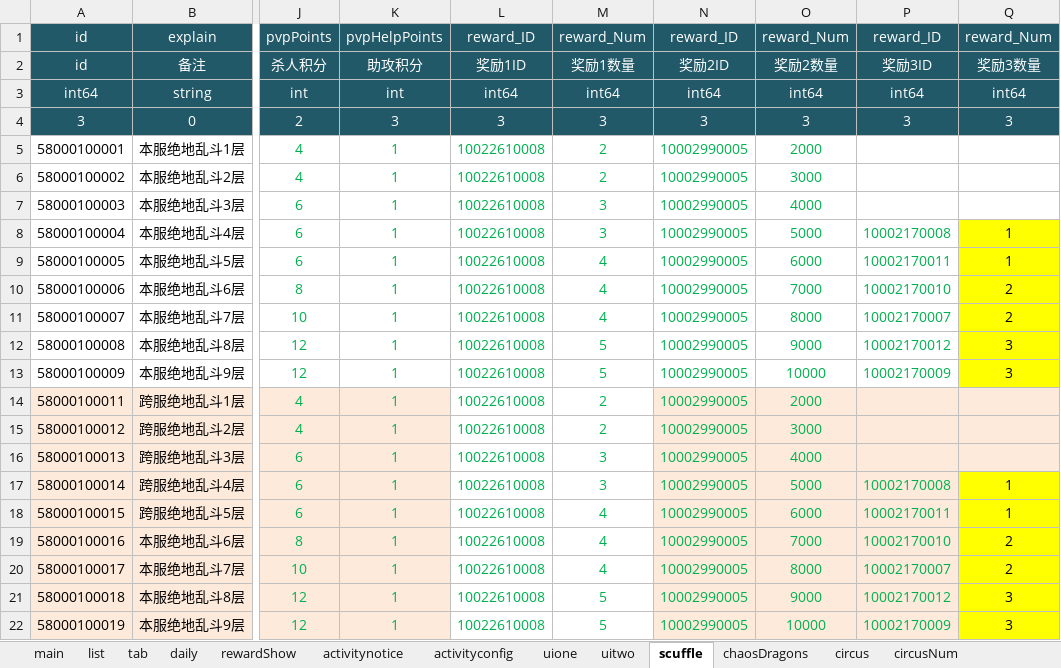
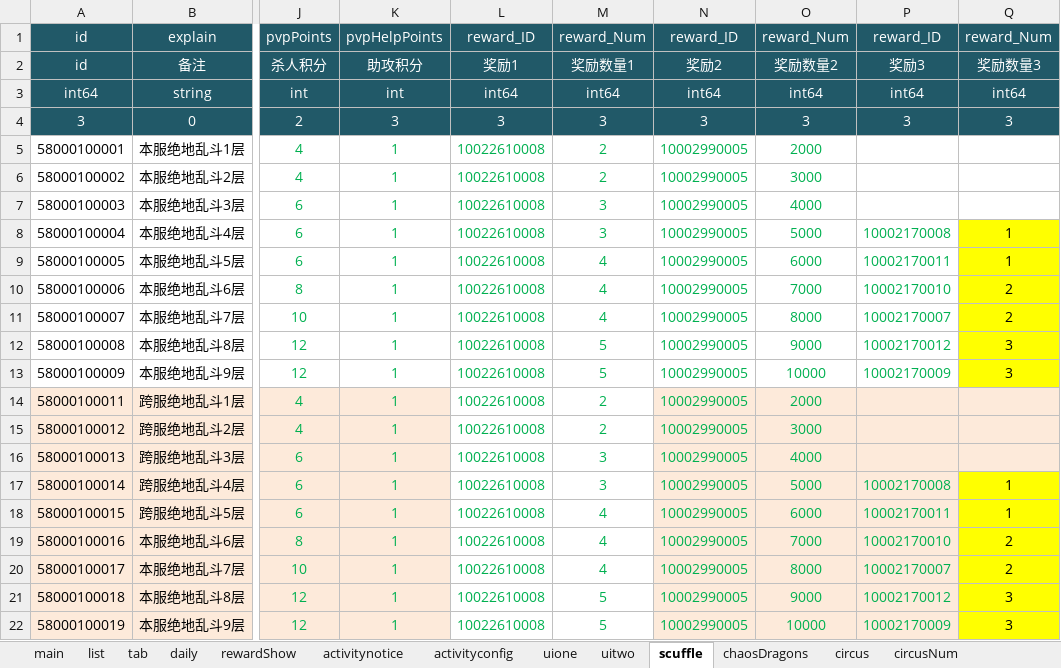
Before and after one commit to yigao/NFShmServer, an Excel workbook: game/MMO/ExcelMMO/activity.xlsx, sheet scuffle, drawn as a sheet; only a part is shown, gaps mark what is left out; values as stored, in another font and other column widths than the file's, no borders; the diff names each change by its address in the sheet, - before the commit and + after, or states it on an @@ line.

```diff
--- a/game/MMO/ExcelMMO/activity.xlsx (sheet scuffle)
+++ b/game/MMO/ExcelMMO/activity.xlsx (sheet scuffle)
-L2: 奖励1ID
+L2: 奖励1
-M2: 奖励1数量
+M2: 奖励数量1
-N2: 奖励2ID
+N2: 奖励2
-O2: 奖励2数量
+O2: 奖励数量2
-P2: 奖励3ID
+P2: 奖励3
-Q2: 奖励3数量
+Q2: 奖励数量3
```
Also changed, not shown: sheet chaosDragons, charts or pictures, game/MMO/ExcelMMO/conditionshop.xlsx, game/MMO/ExcelMMO/effect.xlsx, 11 other files.
